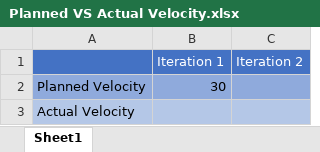
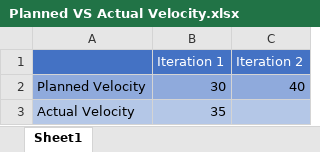
Before and after one commit to jordankeiller/AC31007-Coursework-Team-2, an Excel workbook: Sprint 1/Sprint_Backlog/Planned VS Actual Velocity.xlsx, sheet Sheet1, drawn as a sheet; values as stored, in another font and other column widths than the file's, no borders; charts and pictures not drawn; the diff names each change by its address in the sheet, - before the commit and + after, or states it on an @@ line.

Commit message:
Planned VS Actual Velocity
Upon completing the Sprint, we have calculated our actual velocity and estimated our planned velocity for the next Sprint.

```diff
--- a/Sprint 1/Sprint_Backlog/Planned VS Actual Velocity.xlsx (sheet Sheet1)
+++ b/Sprint 1/Sprint_Backlog/Planned VS Actual Velocity.xlsx (sheet Sheet1)
-C2 (Iteration 2): (empty)
+C2 (Iteration 2): 40
-B3 (Iteration 1): (empty)
+B3 (Iteration 1): 35
```
Also changed, not shown: charts or pictures.
